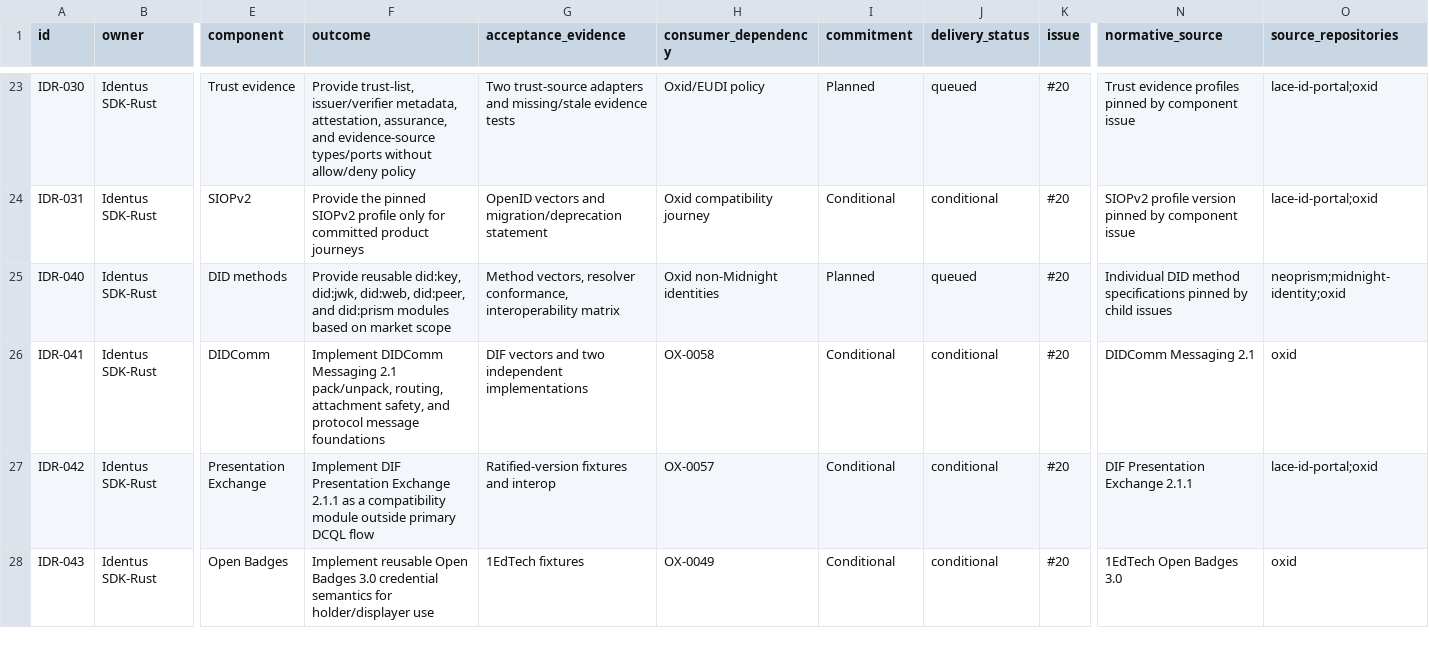
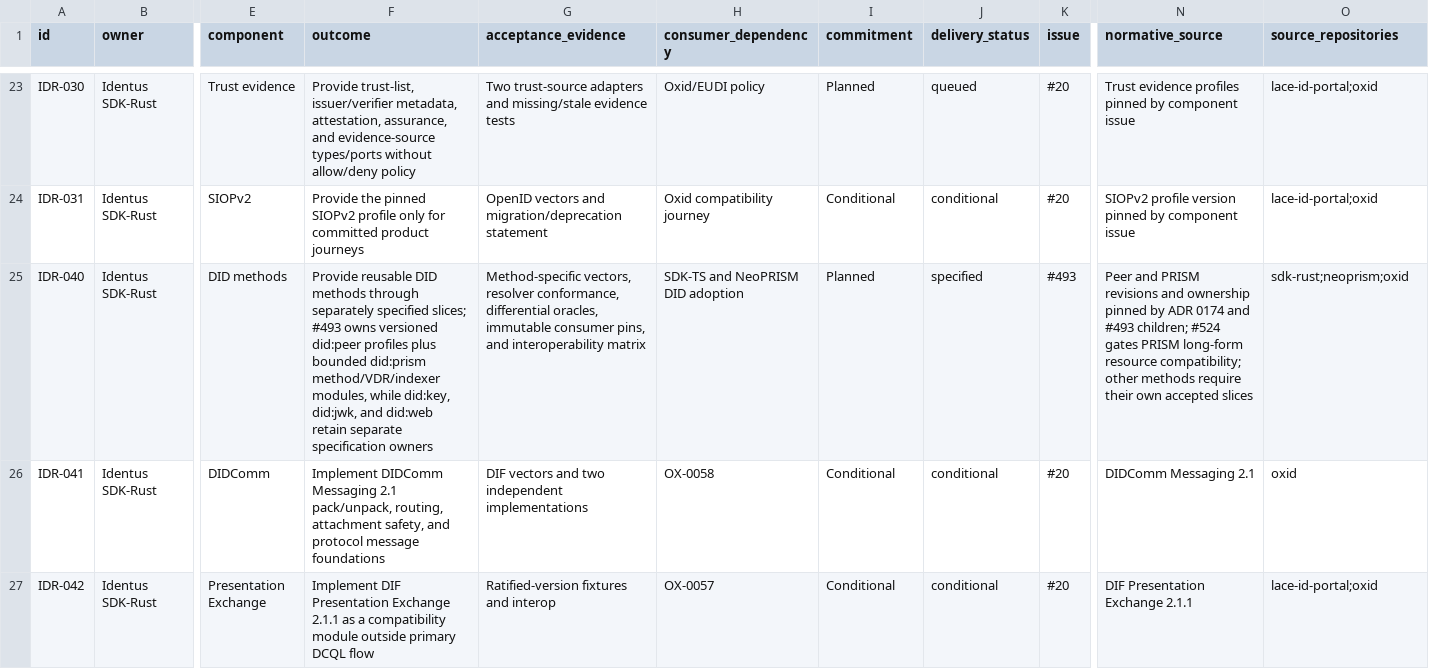
Before and after one commit to hyperledger-identus/sdk-rust, a CSV file: docs/roadmap/ssi-upstream-dependency-backlog.csv, drawn as a sheet; only a part is shown, gaps mark what is left out; the shorter side is filled out with more unchanged rows; the diff names each change by its address in the sheet, - before the commit and + after, or states it on an @@ line.

```diff
--- a/docs/roadmap/ssi-upstream-dependency-backlog.csv
+++ b/docs/roadmap/ssi-upstream-dependency-backlog.csv
-F25 (outcome): Provide reusable did:key, did:jwk, did:web, did:peer, and did:prism modules based on market scope
+F25 (outcome): Provide reusable DID methods through separately specified slices; #493 owns versioned did:peer profiles plus bounded did:prism method/VDR/indexer modules, while did:key, did:jwk, and did:web retain separate specification owners
-G25 (acceptance_evidence): Method vectors, resolver conformance, interoperability matrix
+G25 (acceptance_evidence): Method-specific vectors, resolver conformance, differential oracles, immutable consumer pins, and interoperability matrix
-H25 (consumer_dependency): Oxid non-Midnight identities
+H25 (consumer_dependency): SDK-TS and NeoPRISM DID adoption
-J25 (delivery_status): queued
+J25 (delivery_status): specified
-K25 (issue): #20
+K25 (issue): #493
-N25 (normative_source): Individual DID method specifications pinned by child issues
+N25 (normative_source): Peer and PRISM revisions and ownership pinned by ADR 0174 and #493 children; #524 gates PRISM long-form resource compatibility; other methods require their own accepted slices
-O25 (source_repositories): neoprism;midnight-identity;oxid
+O25 (source_repositories): sdk-rust;neoprism;oxid
```
Also changed, not shown: 4 other files.
